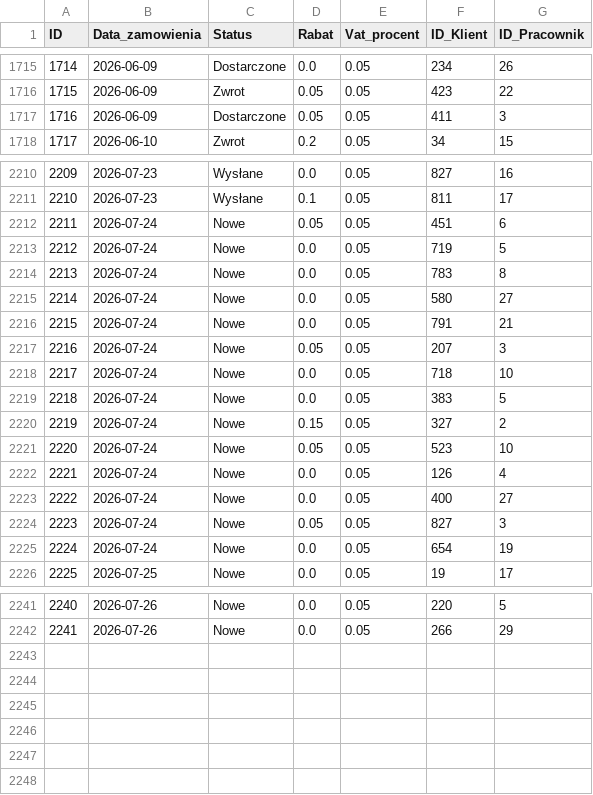
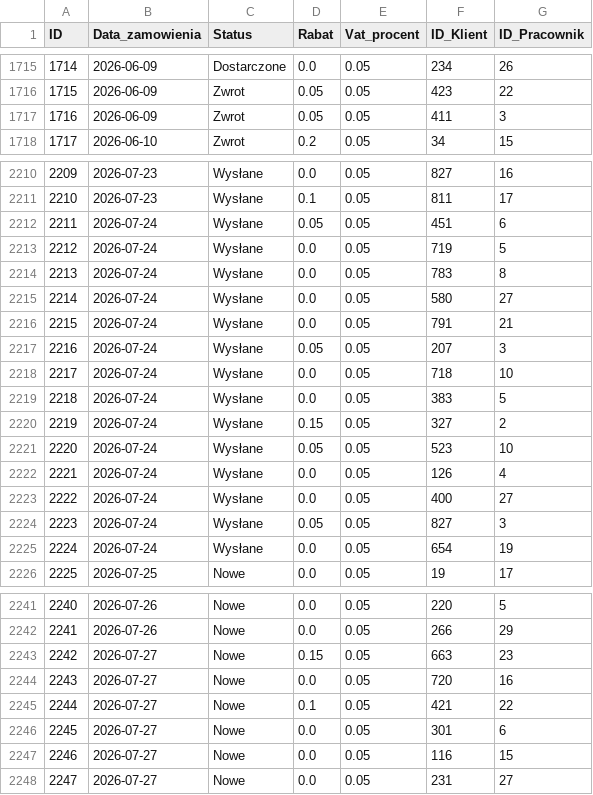
Before and after one commit to abazela/generator-danych, a CSV file: dane_csv/zamowienia.csv, drawn as a sheet; only a part is shown, gaps mark what is left out; the diff covers the shown part only.

```diff
--- a/dane_csv/zamowienia.csv
+++ b/dane_csv/zamowienia.csv
@@ -1716,3 +1716,3 @@
 1715,2026-06-09,Zwrot,0.05,0.05,423,22
-1716,2026-06-09,Dostarczone,0.05,0.05,411,3
+1716,2026-06-09,Zwrot,0.05,0.05,411,3
 1717,2026-06-10,Zwrot,0.2,0.05,34,15
@@ -2211,16 +2211,16 @@
 2210,2026-07-23,Wysłane,0.1,0.05,811,17
-2211,2026-07-24,Nowe,0.05,0.05,451,6
-2212,2026-07-24,Nowe,0.0,0.05,719,5
-2213,2026-07-24,Nowe,0.0,0.05,783,8
-2214,2026-07-24,Nowe,0.0,0.05,580,27
-2215,2026-07-24,Nowe,0.0,0.05,791,21
-2216,2026-07-24,Nowe,0.05,0.05,207,3
-2217,2026-07-24,Nowe,0.0,0.05,718,10
-2218,2026-07-24,Nowe,0.0,0.05,383,5
-2219,2026-07-24,Nowe,0.15,0.05,327,2
-2220,2026-07-24,Nowe,0.05,0.05,523,10
-2221,2026-07-24,Nowe,0.0,0.05,126,4
-2222,2026-07-24,Nowe,0.0,0.05,400,27
-2223,2026-07-24,Nowe,0.05,0.05,827,3
-2224,2026-07-24,Nowe,0.0,0.05,654,19
+2211,2026-07-24,Wysłane,0.05,0.05,451,6
+2212,2026-07-24,Wysłane,0.0,0.05,719,5
+2213,2026-07-24,Wysłane,0.0,0.05,783,8
+2214,2026-07-24,Wysłane,0.0,0.05,580,27
+2215,2026-07-24,Wysłane,0.0,0.05,791,21
+2216,2026-07-24,Wysłane,0.05,0.05,207,3
+2217,2026-07-24,Wysłane,0.0,0.05,718,10
+2218,2026-07-24,Wysłane,0.0,0.05,383,5
+2219,2026-07-24,Wysłane,0.15,0.05,327,2
+2220,2026-07-24,Wysłane,0.05,0.05,523,10
+2221,2026-07-24,Wysłane,0.0,0.05,126,4
+2222,2026-07-24,Wysłane,0.0,0.05,400,27
+2223,2026-07-24,Wysłane,0.05,0.05,827,3
+2224,2026-07-24,Wysłane,0.0,0.05,654,19
 2225,2026-07-25,Nowe,0.0,0.05,19,17
@@ -2242 +2242,7 @@
 2241,2026-07-26,Nowe,0.0,0.05,266,29
+2242,2026-07-27,Nowe,0.15,0.05,663,23
+2243,2026-07-27,Nowe,0.0,0.05,720,16
+2244,2026-07-27,Nowe,0.1,0.05,421,22
+2245,2026-07-27,Nowe,0.0,0.05,301,6
+2246,2026-07-27,Nowe,0.0,0.05,116,15
+2247,2026-07-27,Nowe,0.0,0.05,231,27
```
Also changed, not shown: 18 edited cells elsewhere in this file, dane_csv/klienci.csv, dane_csv/pozycje_zamowienie.csv.
